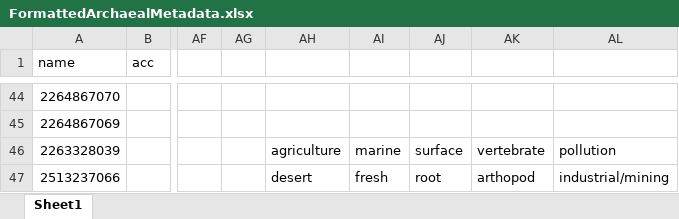
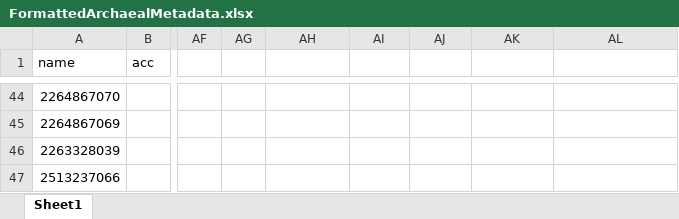
Before and after one commit to SchlossLab/MicrobialCensus_2015, an Excel workbook: data/raw/FormattedArchaealMetadata.xlsx, sheet Sheet1, drawn as a sheet; only a part is shown, gaps mark what is left out; values as stored, in another font and other column widths than the file's, no borders; the diff names each change by its address in the sheet, - before the commit and + after, or states it on an @@ line.

Commit message:
Remove extra columns as the end of sheet

```diff
--- a/data/raw/FormattedArchaealMetadata.xlsx (sheet Sheet1)
+++ b/data/raw/FormattedArchaealMetadata.xlsx (sheet Sheet1)
-AH46: agriculture
+AH46: (empty)
-AI46: marine
+AI46: (empty)
-AJ46: surface
+AJ46: (empty)
-AK46: vertebrate
+AK46: (empty)
-AL46: pollution
+AL46: (empty)
-AH47: desert
+AH47: (empty)
-AI47: fresh
+AI47: (empty)
-AJ47: root
+AJ47: (empty)
-AK47: arthopod
+AK47: (empty)
-AL47: industrial/mining
+AL47: (empty)
```
